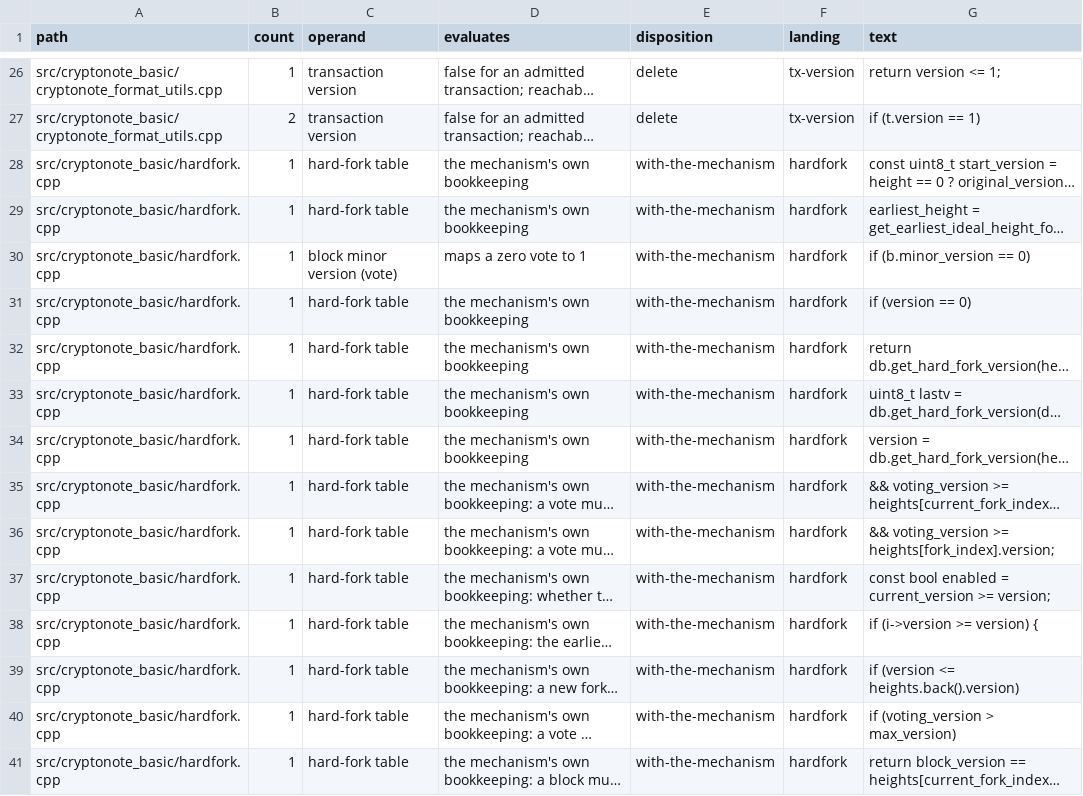
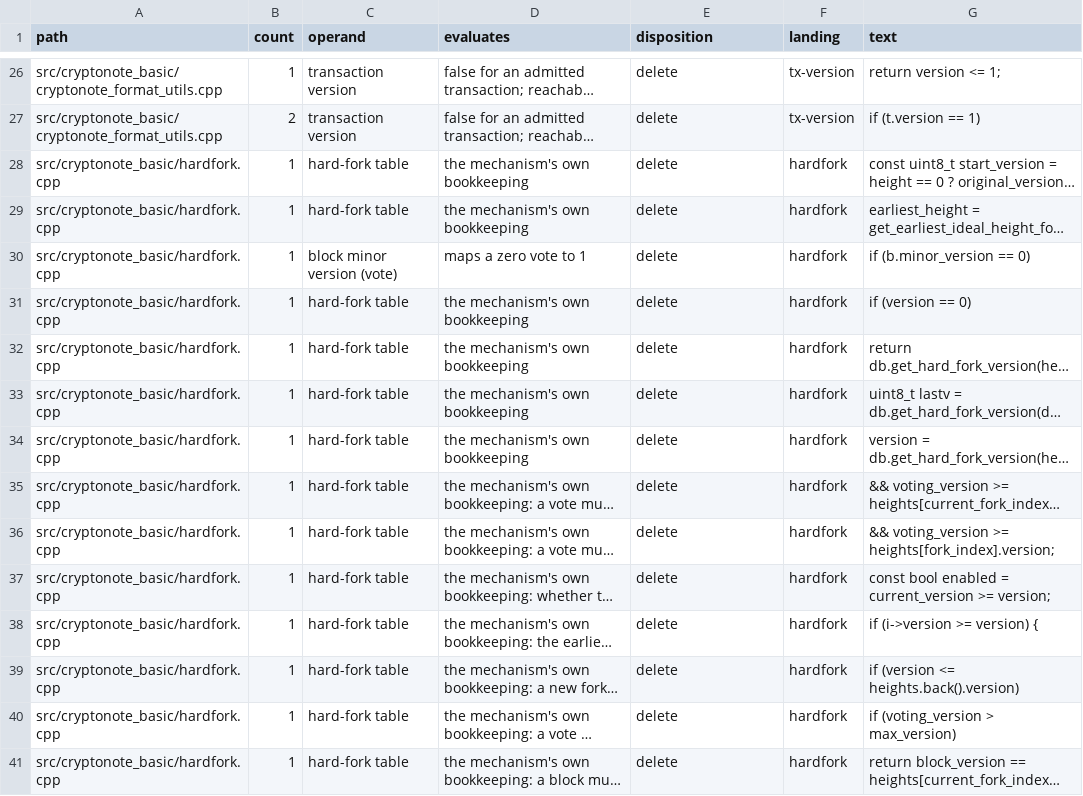
Before and after one commit to Shekyl-Foundation/shekyl-core, a TSV file: docs/ci/cxx-version-gates.tsv, drawn as a sheet; only a part is shown, gaps mark what is left out; long unchanged cells end in …; the diff covers the shown part only; the diff names each change by its address in the sheet, - before the commit and + after, or states it on an @@ line.

Commit message:
gates: the fork table is ruled deleted; qualify an ambiguous citation
Rick, 2026-10-06: "delete the fork table - when we need one, we will write a
fresh one, not try to recycle Monero's."

- The 40 rows that waited on that decision are `delete`, landing `hardfork`.
  The `with-the-mechanism` token existed to hold the open question and is
  removed from the gate's vocabulary, its self-test and the design doc.
- CXX_VERSION_GATES §5 records the ruling and what the deletion PR carries
  beyond removing the class: the block-version rule stated directly, CEN-F21's
  epoch from the Rust owner's constant, the persisted fork tables and their
  RPC surface, and the core_tests cases that fork to version 2. FOLLOWUPS'
  row changes from a decision to that work.
- CONSENSUS_RULE_CENSUS.md cited `blockchain_db.cpp:612`, which resolves to
  two tracked files at its pin. The citation resolver and its self-test
  failed in CI on it; it is qualified with its directory.

No source changes.

```diff
--- a/docs/ci/cxx-version-gates.tsv
+++ b/docs/ci/cxx-version-gates.tsv
-E28:E41 (disposition): with-the-mechanism
+E28:E41 (disposition): delete
```
Also changed, not shown: 26 edited cells elsewhere in this file, 6 other files.
